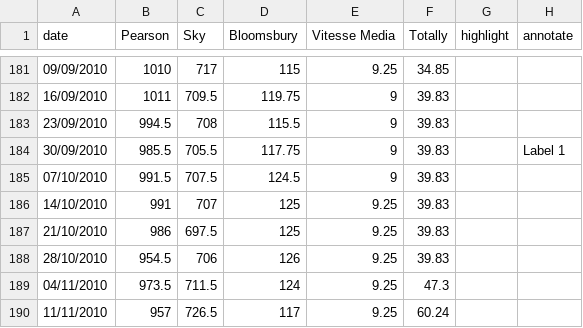
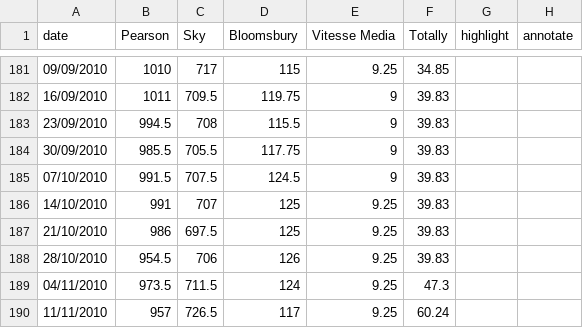
Before and after one commit to ft-interactive/visual-vocabulary-templates, a CSV file: line/data.csv, drawn as a sheet; only a part is shown, gaps mark what is left out; the diff covers the shown part only.

```diff
--- a/line/data.csv
+++ b/line/data.csv
@@ -183,3 +183,3 @@ date,Pearson,Sky,Bloomsbury,Vitesse Media,Totally,highlight,annotate
 23/09/2010,994.5,708,115.5,9,39.83,,
-30/09/2010,985.5,705.5,117.75,9,39.83,,Label 1
+30/09/2010,985.5,705.5,117.75,9,39.83,,
 07/10/2010,991.5,707.5,124.5,9,39.83,,
```
Also changed, not shown: 55 edited cells elsewhere in this file, 3 other files.
